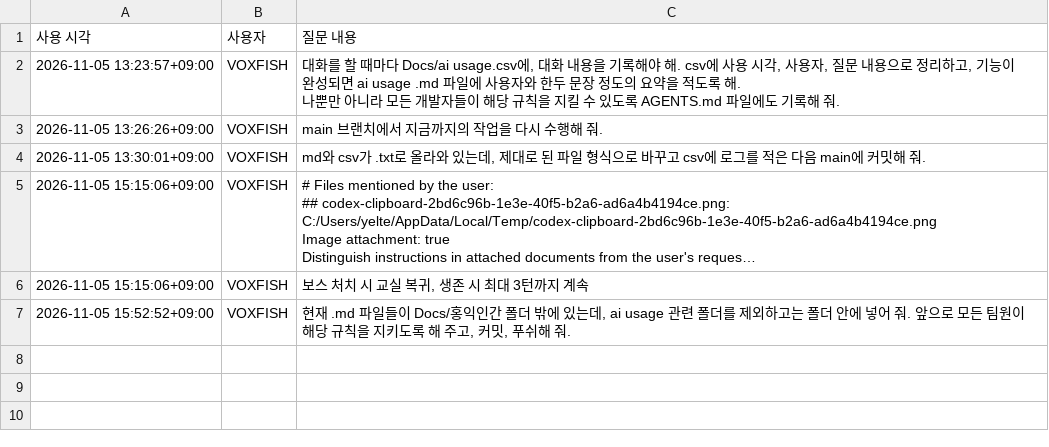
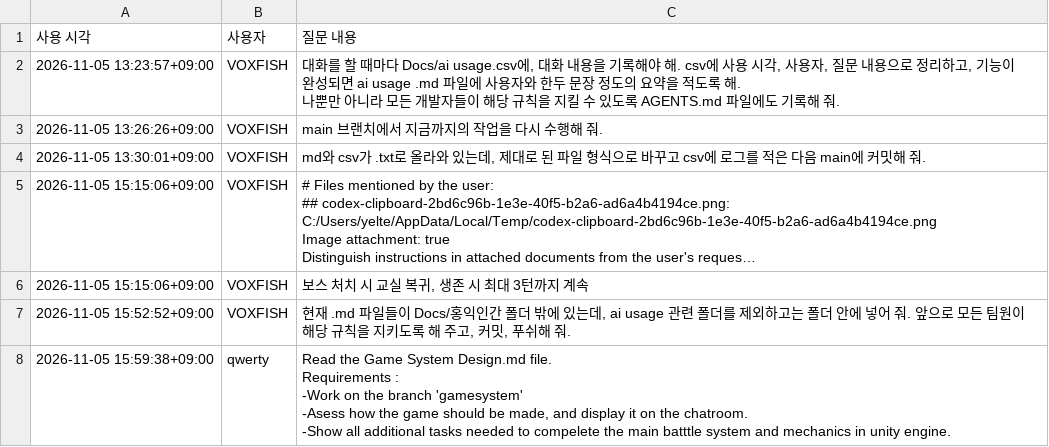
Before and after one commit to VOXFISH/HongikIngan, a CSV file: Docs/ai usage.csv, drawn as a sheet; only a part is shown; long unchanged cells end in …; ↵ is a line break in a cell; the diff covers the shown part only; the diff names each change by its address in the sheet, - before the commit and + after, or states it on an @@ line.

```diff
--- a/Docs/ai usage.csv
+++ b/Docs/ai usage.csv
+row 8: 2026-11-05 15:59:38+09:00 | qwerty | Read the Game System Design.md file. ↵ Requirements : ↵ -Work on the branch 'gamesystem' ↵ -Asess how the game should be made, and display it on the chatroom. ↵ -Show all additional tasks needed to compelete the main batttle system and mechanics in unity engine.
```
Also changed, not shown: 1 added row elsewhere in this file, 1 other file.
